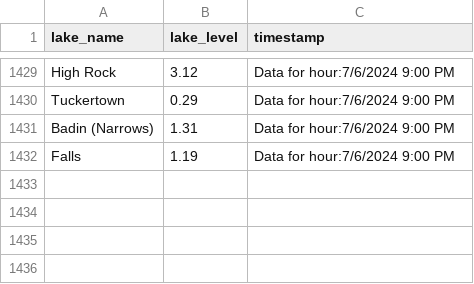
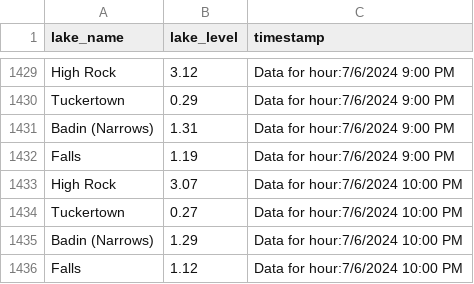
Before and after one commit to jordancox7483/Lake-Scrape-Project2, a CSV file: LakeTracking.csv, drawn as a sheet; only a part is shown, gaps mark what is left out.

Commit message:
Update LakeTracking on Data for hour:7/6/2024 10:00 PM

```diff
--- a/LakeTracking.csv
+++ b/LakeTracking.csv
@@ -1432 +1432,5 @@ Badin (Narrows),1.31,Data for hour:7/6/2024 9:00 PM
 Falls,1.19,Data for hour:7/6/2024 9:00 PM
+High Rock,3.07,Data for hour:7/6/2024 10:00 PM
+Tuckertown,0.27,Data for hour:7/6/2024 10:00 PM
+Badin (Narrows),1.29,Data for hour:7/6/2024 10:00 PM
+Falls,1.12,Data for hour:7/6/2024 10:00 PM
```
